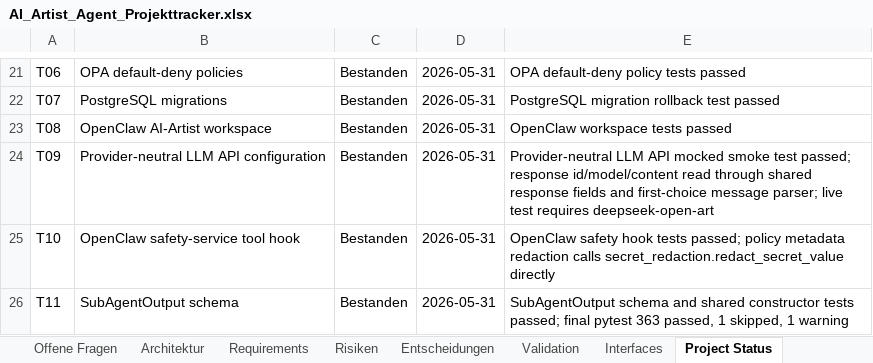
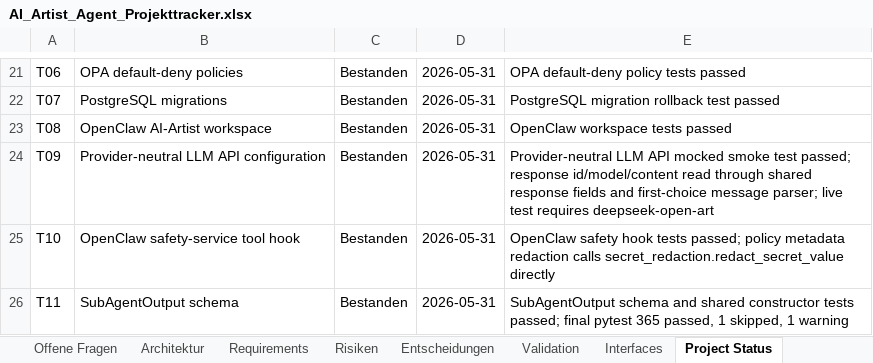
Before and after one commit to artprof964/AI-Artist, an Excel workbook: AI_Artist_Agent_Projekttracker.xlsx, sheet Project Status, drawn as a sheet; only a part is shown, gaps mark what is left out; values as stored, in another font and other column widths than the file's, no borders; the diff covers the shown part only; the diff names each change by its address in the sheet, - before the commit and + after, or states it on an @@ line.

```diff
--- a/AI_Artist_Agent_Projekttracker.xlsx (sheet Project Status)
+++ b/AI_Artist_Agent_Projekttracker.xlsx (sheet Project Status)
-E26: …final pytest 363 passed, 1…
+E26: …final pytest 365 passed, 1…
```
Also changed, not shown: 1 added row and 4 edited cells elsewhere in this sheet, sheet Validation, sheet Detailplan, 9 other files.
